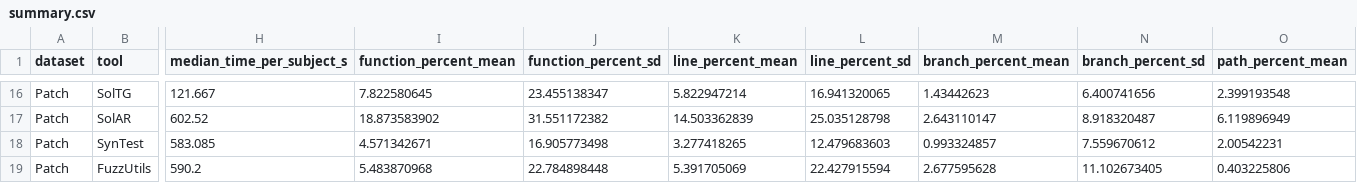
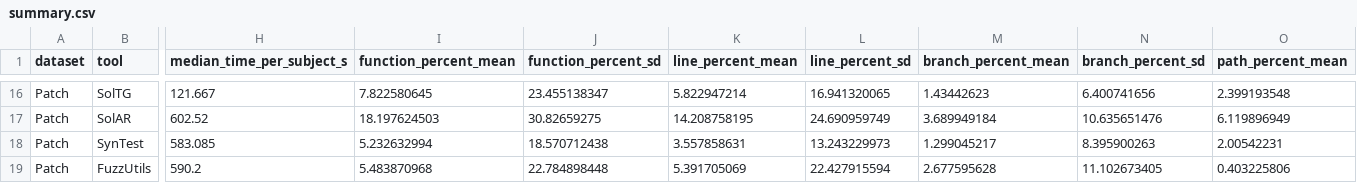
Before and after one commit to sa21sa-dd0213/VeriPUT, a CSV file: Results/RQ1/summary.csv, drawn as a sheet; only a part is shown, gaps mark what is left out; the diff covers the shown part only; the diff names each change by its address in the sheet, - before the commit and + after, or states it on an @@ line.

```diff
--- a/Results/RQ1/summary.csv
+++ b/Results/RQ1/summary.csv
-I17 (function_percent_mean): 18.873583902
+I17 (function_percent_mean): 18.197624503
-J17 (function_percent_sd): 31.551172382
+J17 (function_percent_sd): 30.82659275
-K17 (line_percent_mean): 14.503362839
+K17 (line_percent_mean): 14.208758195
-L17 (line_percent_sd): 25.035128798
+L17 (line_percent_sd): 24.690959749
-M17 (branch_percent_mean): 2.643110147
+M17 (branch_percent_mean): 3.689949184
-N17 (branch_percent_sd): 8.918320487
+N17 (branch_percent_sd): 10.635651476
-I18 (function_percent_mean): 4.571342671
+I18 (function_percent_mean): 5.232632994
-J18 (function_percent_sd): 16.905773498
+J18 (function_percent_sd): 18.570712438
-K18 (line_percent_mean): 3.277418265
+K18 (line_percent_mean): 3.557858631
-L18 (line_percent_sd): 12.479683603
+L18 (line_percent_sd): 13.243229973
-M18 (branch_percent_mean): 0.993324857
+M18 (branch_percent_mean): 1.299045217
-N18 (branch_percent_sd): 7.559670612
+N18 (branch_percent_sd): 8.395900263
```
Also changed, not shown: 60 edited cells elsewhere in this file, 2 other files.
